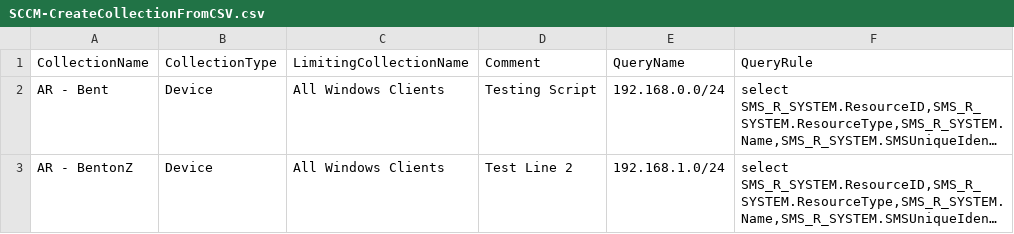
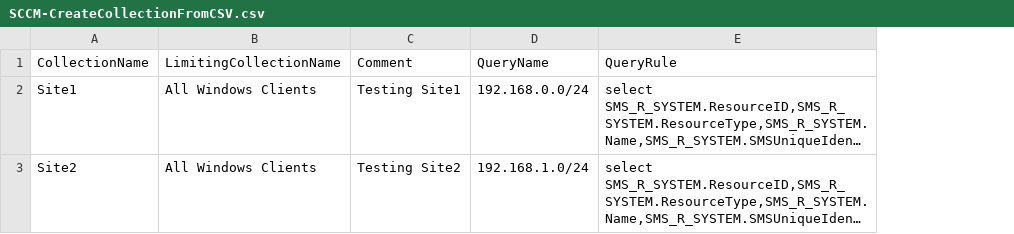
Before and after one commit to JohnWetzler/ConfigMgr-Scripts, a CSV file: SCCM-CreateCollectionFromCSV.csv, drawn as a sheet; long unchanged cells end in …; removed rows and columns are numbered as before the commit, all else as after; the diff names each change by its address in the sheet, - before the commit and + after, or states it on an @@ line.

Commit message:
Update SCCM-CreateCollectionFromCSV.csv

```diff
--- a/SCCM-CreateCollectionFromCSV.csv
+++ b/SCCM-CreateCollectionFromCSV.csv
-column B, rows 1-3: CollectionType | Device | Device
-column D, rows 1-3: Comment | Testing Script | Test Line 2
+column C, rows 1-3: Comment | Testing Site1 | Testing Site2
-A2: AR - Bent
+A2: Site1
-A3: AR - BentonZ
+A3: Site2
```
